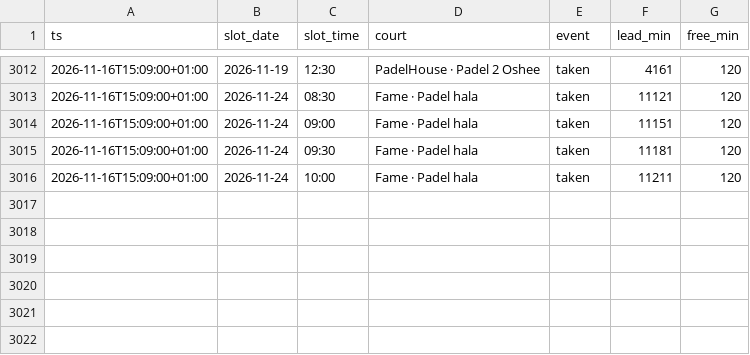
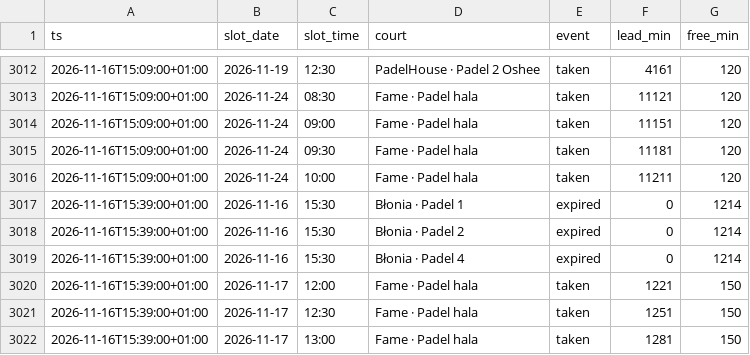
Before and after one commit to romanmelnyk/padel-monitor, a CSV file: data/events.csv, drawn as a sheet; only a part is shown, gaps mark what is left out; the diff names each change by its address in the sheet, - before the commit and + after, or states it on an @@ line.

```diff
--- a/data/events.csv
+++ b/data/events.csv
+row 3017: 2026-11-16T15:39:00+01:00 | 2026-11-16 | 15:30 | Błonia · Padel 1 | expired | 0 | 1214
+row 3018: 2026-11-16T15:39:00+01:00 | 2026-11-16 | 15:30 | Błonia · Padel 2 | expired | 0 | 1214
+row 3019: 2026-11-16T15:39:00+01:00 | 2026-11-16 | 15:30 | Błonia · Padel 4 | expired | 0 | 1214
+row 3020: 2026-11-16T15:39:00+01:00 | 2026-11-17 | 12:00 | Fame · Padel hala | taken | 1221 | 150
+row 3021: 2026-11-16T15:39:00+01:00 | 2026-11-17 | 12:30 | Fame · Padel hala | taken | 1251 | 150
+row 3022: 2026-11-16T15:39:00+01:00 | 2026-11-17 | 13:00 | Fame · Padel hala | taken | 1281 | 150
```
Also changed, not shown: data/runs.csv, 1 other file.
